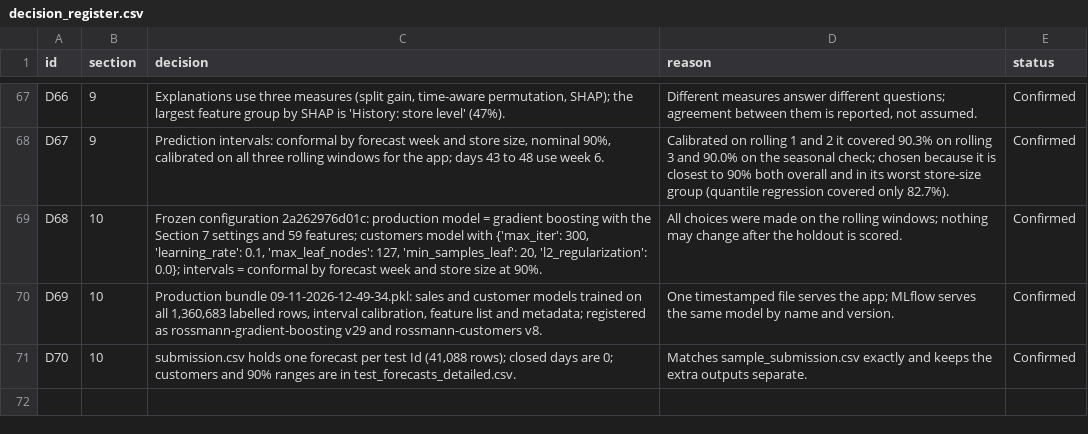
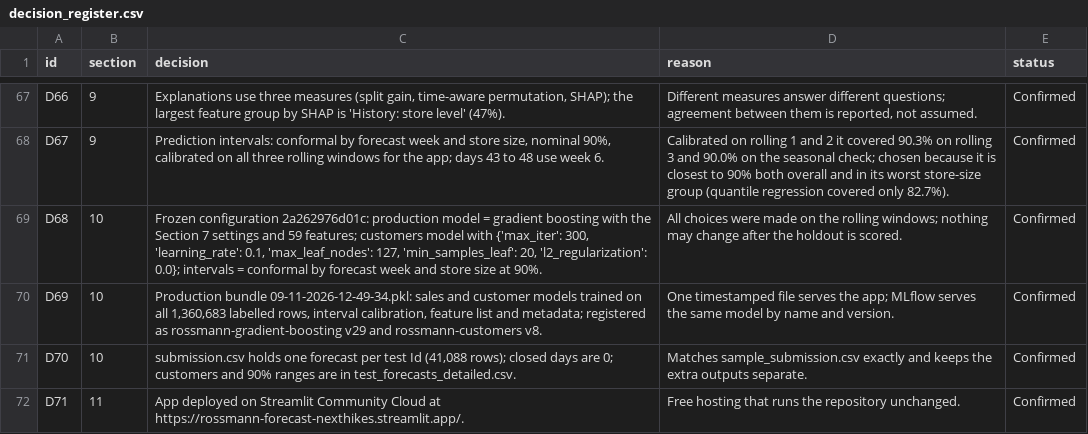
Before and after one commit to srishkyra/NEXTHIKES-IT-SOLUTIONS-Pvt.-Ltd.---PROJECT-6, a CSV file: outputs/decision_register.csv, drawn as a sheet; only a part is shown, gaps mark what is left out; the diff names each change by its address in the sheet, - before the commit and + after, or states it on an @@ line.

```diff
--- a/outputs/decision_register.csv
+++ b/outputs/decision_register.csv
+row 72: D71 | 11 | App deployed on Streamlit Community Cloud at https://rossmann-forecast-nexthikes.streamlit.app/. | Free hosting that runs the repository unchanged. | Confirmed
```
Also changed, not shown: outputs/table_index.csv, outputs/tables/table_11_02_the_app_reproduces_the_notebook_exactly.csv, 11 other files.
